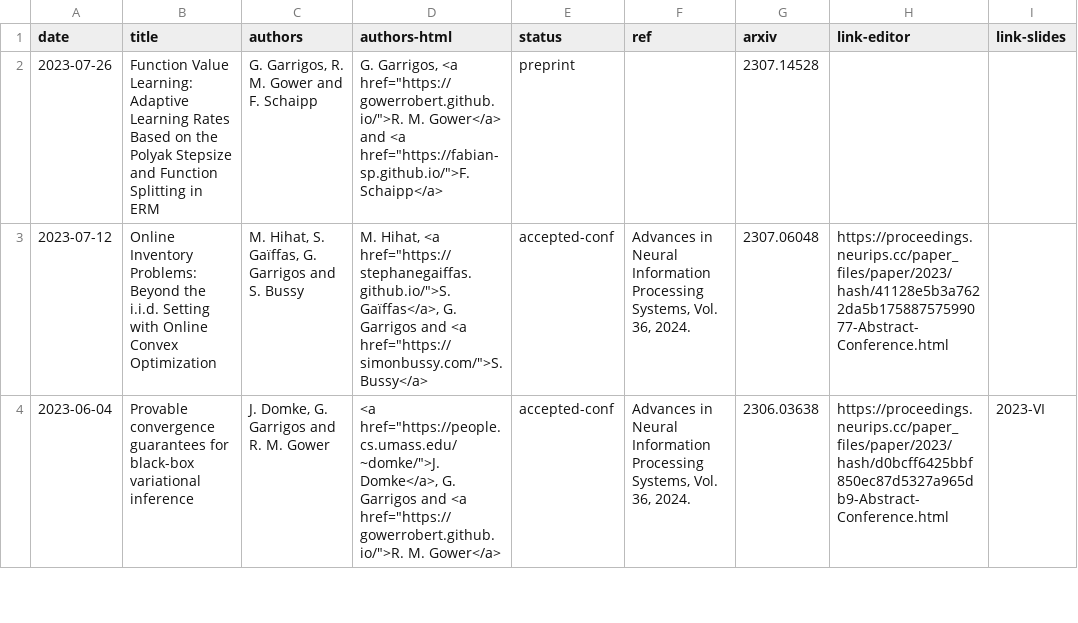
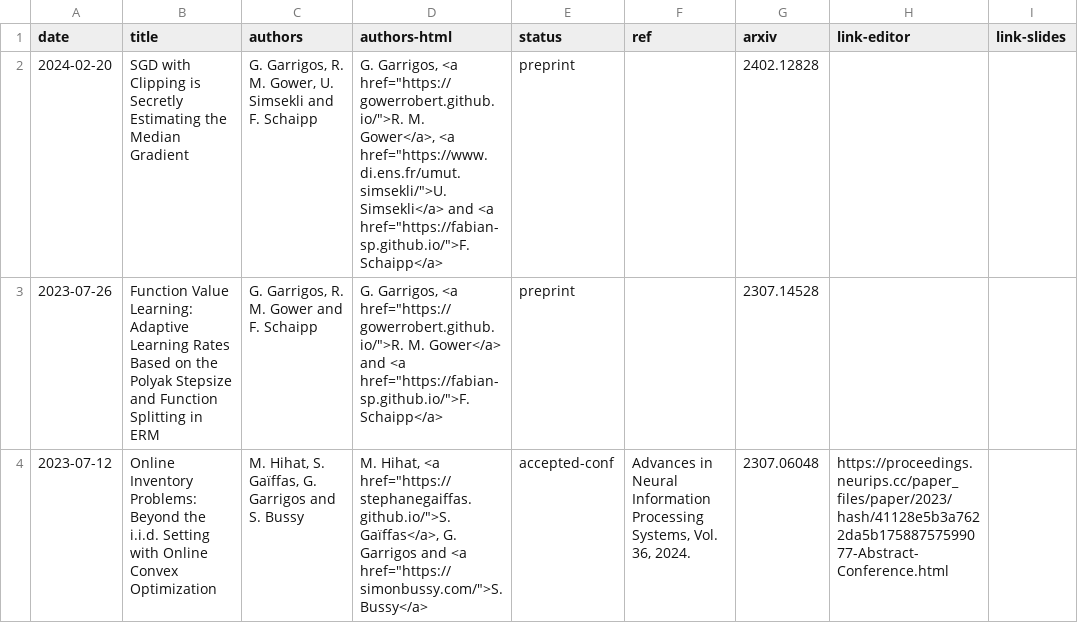
Before and after one commit to Guillaume-Garrigos/guillaume-garrigos.github.io, a CSV file: _data/papers.csv, drawn as a sheet; only a part is shown; the shorter side is filled out with more unchanged rows.

Commit message:
add grad clip paper

```diff
--- a/_data/papers.csv
+++ b/_data/papers.csv
@@ -1,2 +1,3 @@
 date,title,authors,authors-html,status,ref,arxiv,link-editor,link-slides
+2024-02-20,SGD with Clipping is Secretly Estimating the Median Gradient,"G. Garrigos, R. M. Gower, U. Simsekli and F. Schaipp","G. Garrigos, <a href=""https://gowerrobert.github.io/"">R. M. Gower</a>, <a href=""https://www.di.ens.fr/umut.simsekli/"">U. Simsekli</a> and <a href=""https://fabian-sp.github.io/"">F. Schaipp</a>",preprint,,2402.12828,,
 2023-07-26,Function Value Learning: Adaptive Learning Rates Based on the Polyak Stepsize and Function Splitting in ERM,"G. Garrigos, R. M. Gower and F. Schaipp","G. Garrigos, <a href=""https://gowerrobert.github.io/"">R. M. Gower</a> and <a href=""https://fabian-sp.github.io/"">F. Schaipp</a>",preprint,,2307.14528,,
```
